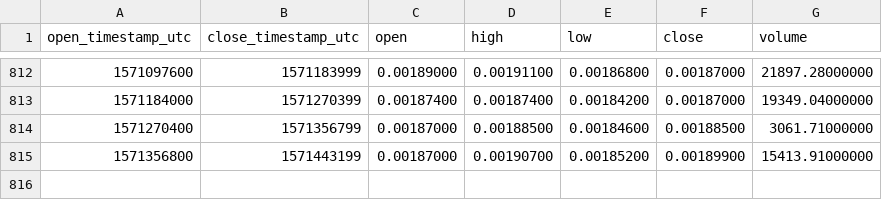
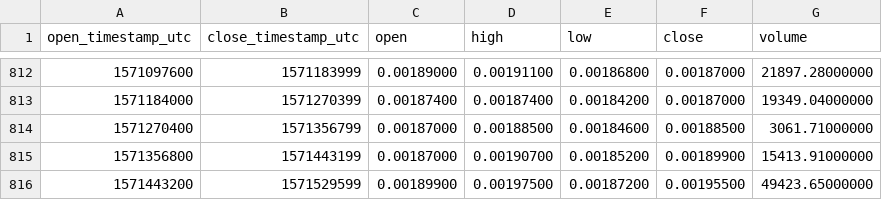
Before and after one commit to cryptobigbro/binance-BNTETH, a CSV file: binance-BNTETH-1d.csv, drawn as a sheet; only a part is shown, gaps mark what is left out; the diff names each change by its address in the sheet, - before the commit and + after, or states it on an @@ line.

Commit message:
Update OHLCV data.

```diff
--- a/binance-BNTETH-1d.csv
+++ b/binance-BNTETH-1d.csv
+row 816: 1571443200 | 1571529599 | 0.00189900 | 0.00197500 | 0.00187200 | 0.00195500 | 49423.65000000
```
Also changed, not shown: 1 other file.
